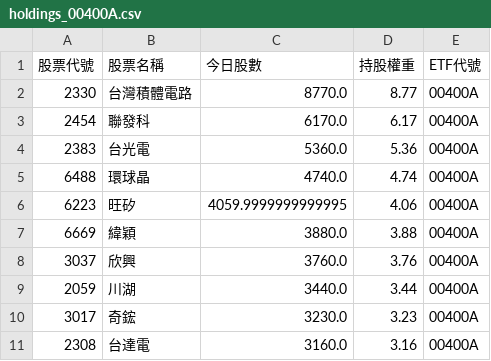
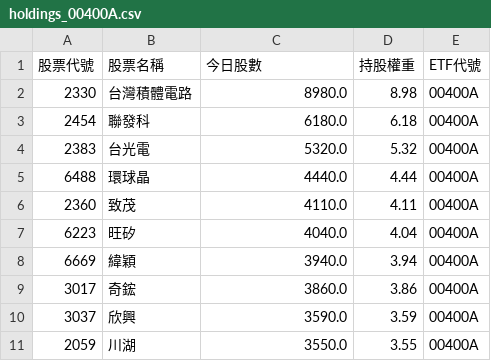
Before and after one commit to caesar263/my-etf-tracker, a CSV file: holdings_00400A.csv, drawn as a sheet.

```diff
--- a/holdings_00400A.csv
+++ b/holdings_00400A.csv
@@ -1,11 +1,11 @@
 股票代號,股票名稱,今日股數,持股權重,ETF代號
-2330,台灣積體電路,8770.0,8.77,00400A
-2454,聯發科,6170.0,6.17,00400A
-2383,台光電,5360.0,5.36,00400A
-6488,環球晶,4740.0,4.74,00400A
-6223,旺矽,4059.9999999999995,4.06,00400A
-6669,緯穎,3880.0,3.88,00400A
-3037,欣興,3760.0,3.76,00400A
-2059,川湖,3440.0,3.44,00400A
-3017,奇鋐,3230.0,3.23,00400A
-2308,台達電,3160.0,3.16,00400A
+2330,台灣積體電路,8980.0,8.98,00400A
+2454,聯發科,6180.0,6.18,00400A
+2383,台光電,5320.0,5.32,00400A
+6488,環球晶,4440.0,4.44,00400A
+2360,致茂,4110.0,4.11,00400A
+6223,旺矽,4040.0,4.04,00400A
+6669,緯穎,3940.0,3.94,00400A
+3017,奇鋐,3860.0,3.86,00400A
+3037,欣興,3590.0,3.59,00400A
+2059,川湖,3550.0,3.55,00400A
```
Also changed, not shown: final_analysis.csv, holdings_00988A.csv, 14 other files.
